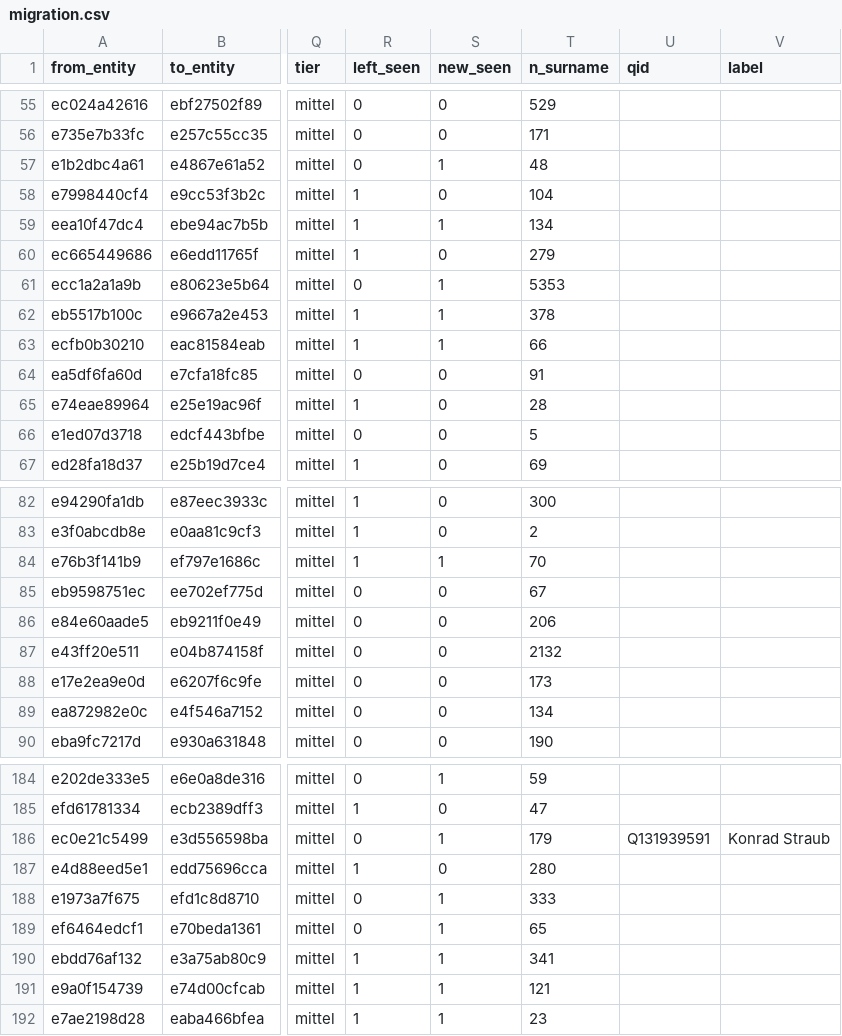
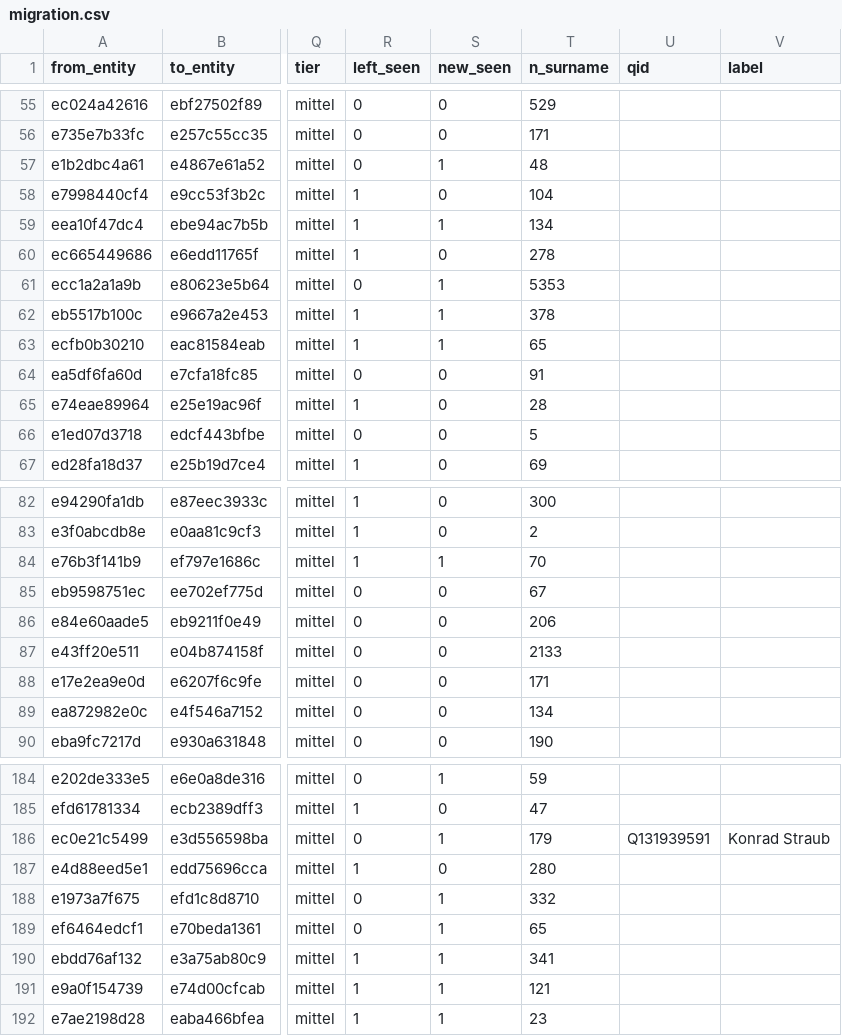
Before and after one commit to thodel/vernetzte-schweiz, a CSV file: links/migration.csv, drawn as a sheet; only a part is shown, gaps mark what is left out; the diff names each change by its address in the sheet, - before the commit and + after, or states it on an @@ line.

```diff
--- a/links/migration.csv
+++ b/links/migration.csv
-T60 (n_surname): 279
+T60 (n_surname): 278
-T63 (n_surname): 66
+T63 (n_surname): 65
-T87 (n_surname): 2132
+T87 (n_surname): 2133
-T88 (n_surname): 173
+T88 (n_surname): 171
-T188 (n_surname): 333
+T188 (n_surname): 332
```
Also changed, not shown: 18 other files.
